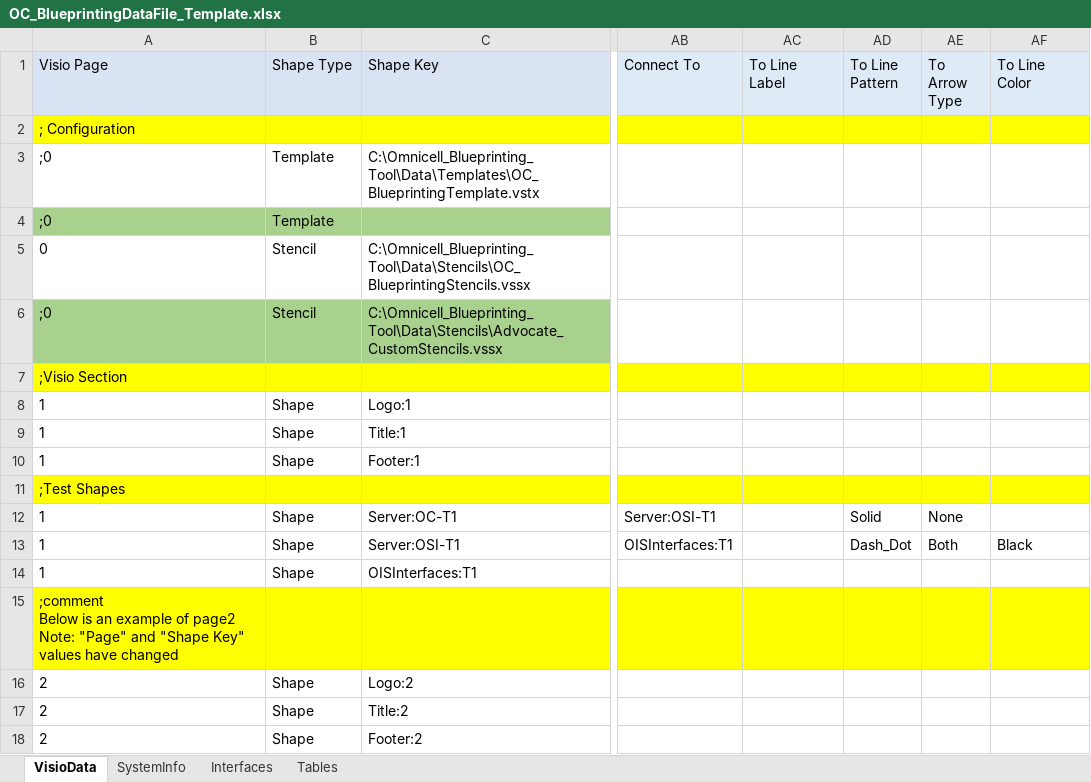
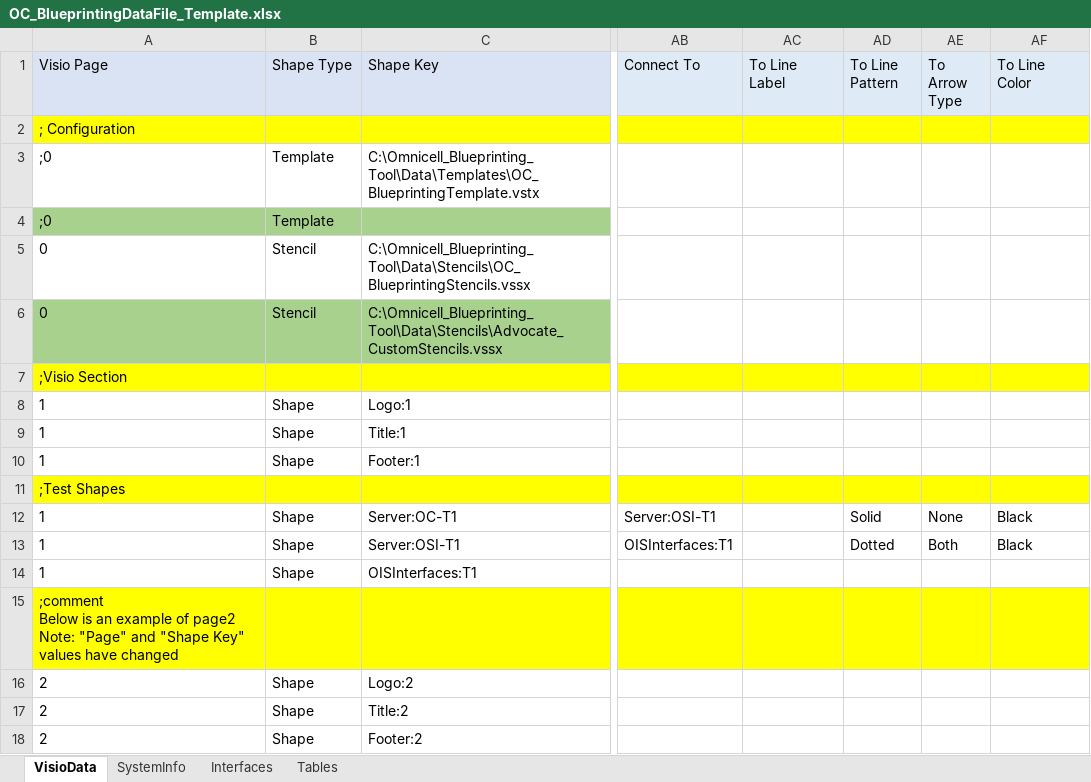
Before and after one commit to dougvida/VisioDiagramCreator, an Excel workbook: Data/ScriptData/OC_BlueprintingDataFile_Template.xlsx, sheet VisioData, drawn as a sheet; only a part is shown, gaps mark what is left out; values as stored, in another font and other column widths than the file's, no borders; the diff names each change by its address in the sheet, - before the commit and + after, or states it on an @@ line.

```diff
--- a/Data/ScriptData/OC_BlueprintingDataFile_Template.xlsx (sheet VisioData)
+++ b/Data/ScriptData/OC_BlueprintingDataFile_Template.xlsx (sheet VisioData)
-A6 (Visio Page): ;0
+A6 (Visio Page): 0
-AF12 (To Line Color): (empty)
+AF12 (To Line Color): Black
-AD13 (To Line Pattern): Dash_Dot
+AD13 (To Line Pattern): Dotted
```
Also changed, not shown: Data/ScriptData/Advocate_ArchitectData.xlsx.
